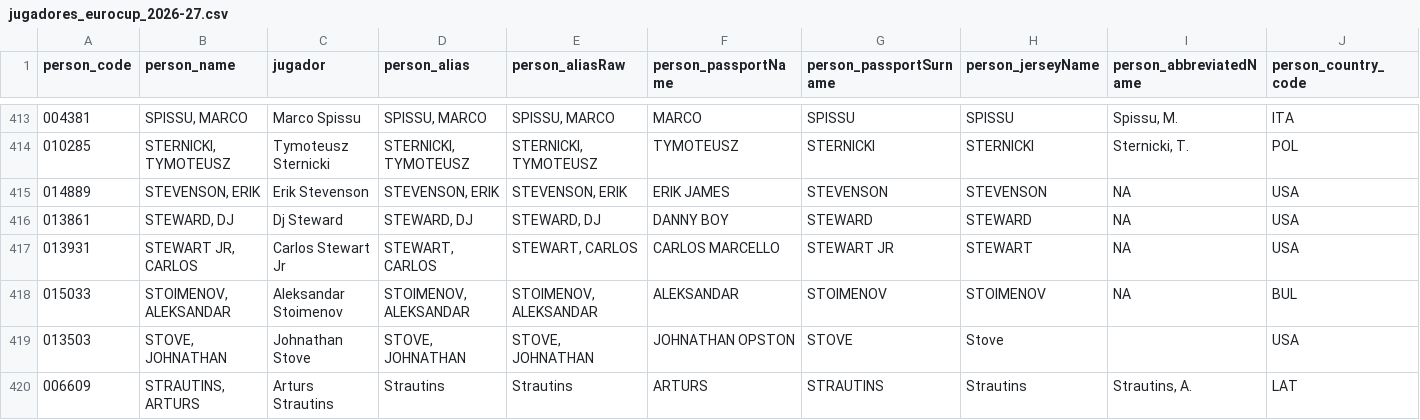
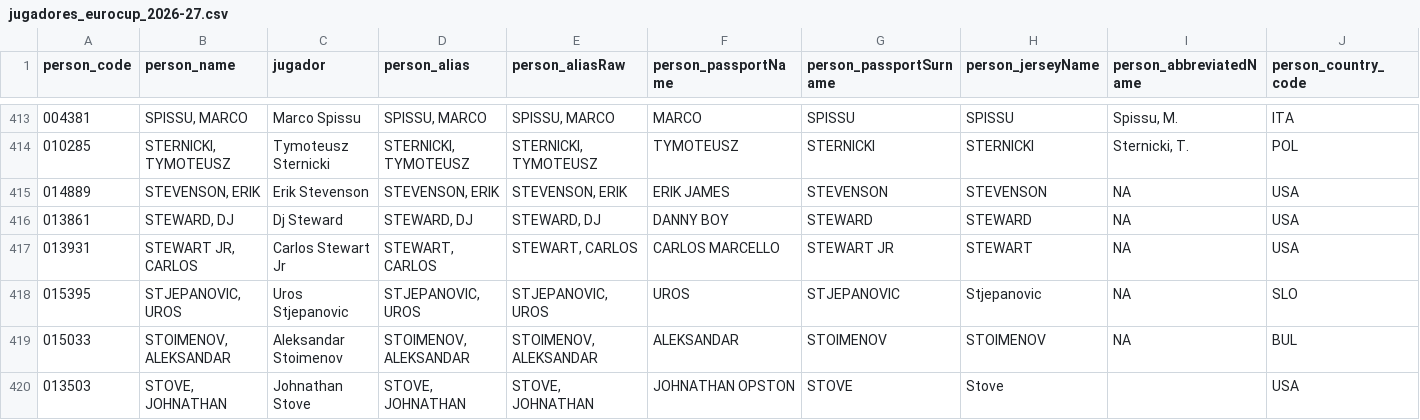
Before and after one commit to IvoVillanueva/EUROLIGAS, a CSV file: data/jugadores_eurocup_2026-27.csv, drawn as a sheet; only a part is shown, gaps mark what is left out; the shorter side is filled out with more unchanged rows; rows hold the shown columns only; the diff names each change by its address in the sheet, - before the commit and + after, or states it on an @@ line.

```diff
--- a/data/jugadores_eurocup_2026-27.csv
+++ b/data/jugadores_eurocup_2026-27.csv
+row 418: 015395 | STJEPANOVIC, UROS | Uros Stjepanovic | STJEPANOVIC, UROS | STJEPANOVIC, UROS | UROS | STJEPANOVIC | Stjepanovic | NA | SLO
```
